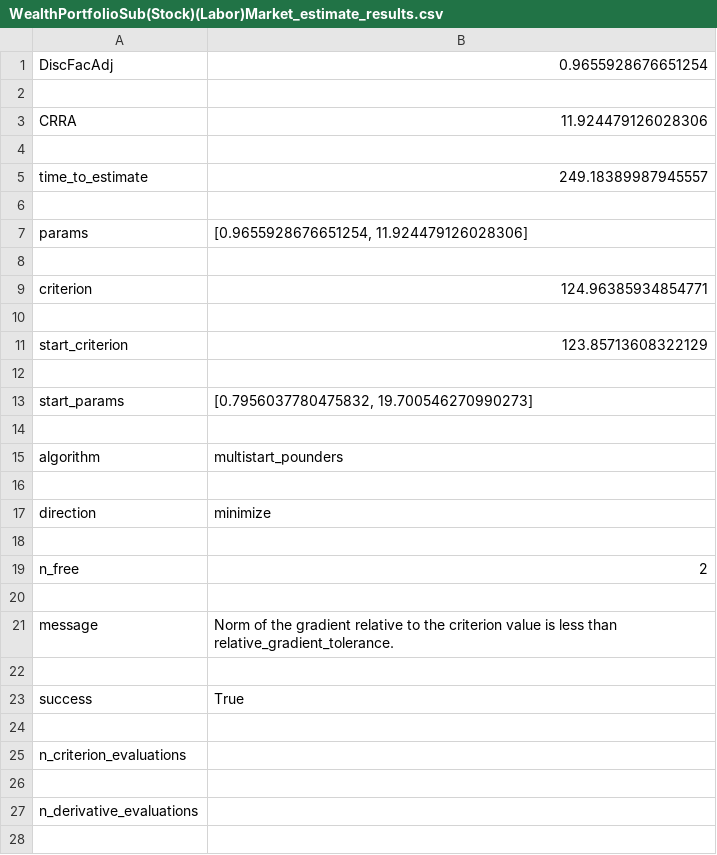
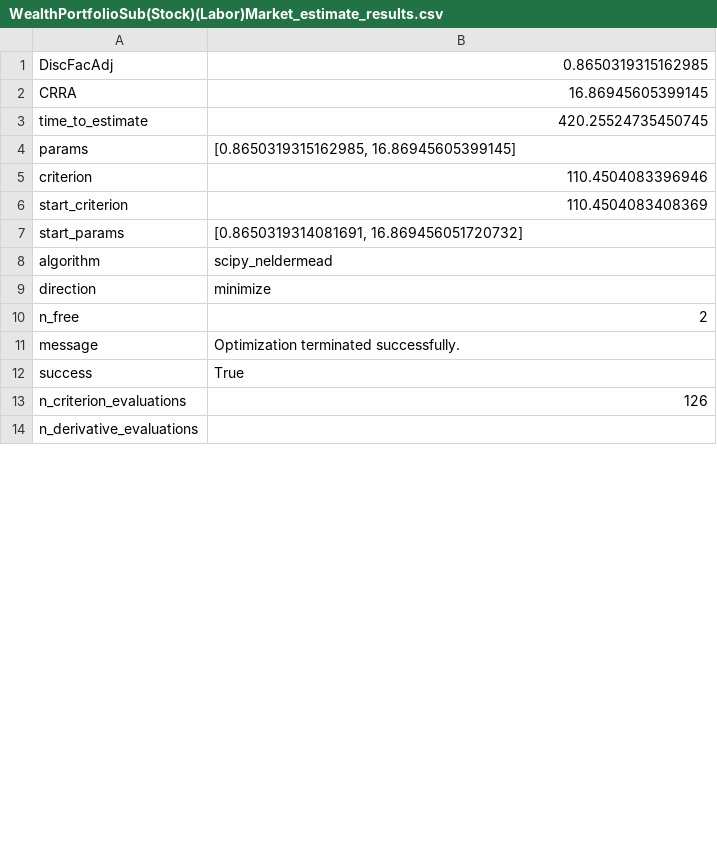
Before and after one commit to econ-ark/EstimatingMicroDSOPs, a CSV file: content/tables/WealthPortfolioSub(Stock)(Labor)Market_estimate_results.csv, drawn as a sheet; only a part is shown; the diff covers the shown part only.

```diff
--- a/content/tables/WealthPortfolioSub(Stock)(Labor)Market_estimate_results.csv
+++ b/content/tables/WealthPortfolioSub(Stock)(Labor)Market_estimate_results.csv
@@ -1,28 +1,14 @@
-DiscFacAdj,0.9655928676651254
-
-CRRA,11.924479126028306
-
-time_to_estimate,249.18389987945557
-
-params,"[0.9655928676651254, 11.924479126028306]"
-
-criterion,124.96385934854771
-
-start_criterion,123.85713608322129
-
-start_params,"[0.7956037780475832, 19.700546270990273]"
-
-algorithm,multistart_pounders
-
+DiscFacAdj,0.8650319315162985
+CRRA,16.86945605399145
+time_to_estimate,420.25524735450745
+params,"[0.8650319315162985, 16.86945605399145]"
+criterion,110.4504083396946
+start_criterion,110.4504083408369
+start_params,"[0.8650319314081691, 16.869456051720732]"
+algorithm,scipy_neldermead
 direction,minimize
-
 n_free,2
-
-message,Norm of the gradient relative to the criterion value is less than relative_gradient_tolerance.
-
+message,Optimization terminated successfully.
 success,True
-
-n_criterion_evaluations,
-
+n_criterion_evaluations,126
 n_derivative_evaluations,
-
```
Also changed, not shown: 1 edited cell elsewhere in this file, content/tables/IndShock_estimate_results.csv, content/tables/PortfolioSub(Labor)Market_estimate_results.csv, 27 other files.
